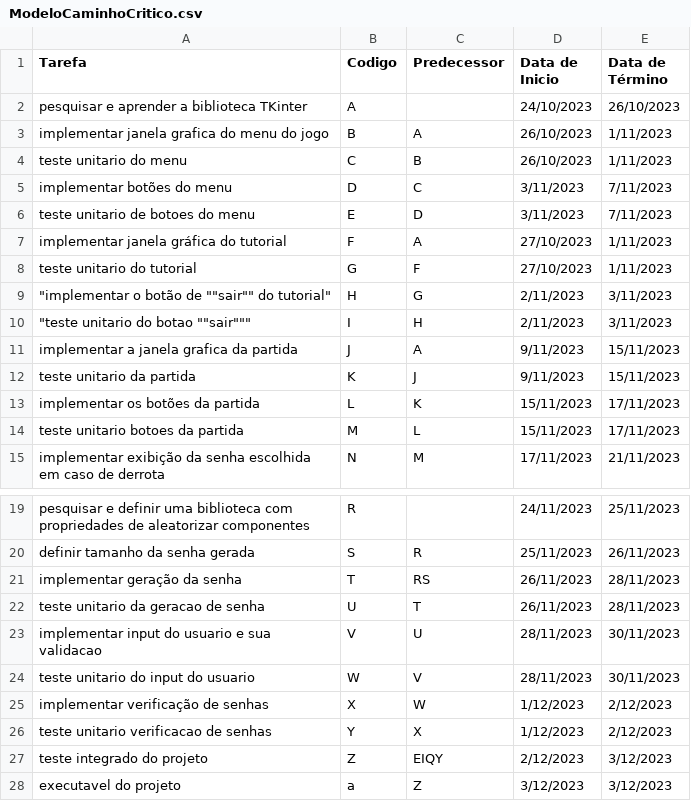
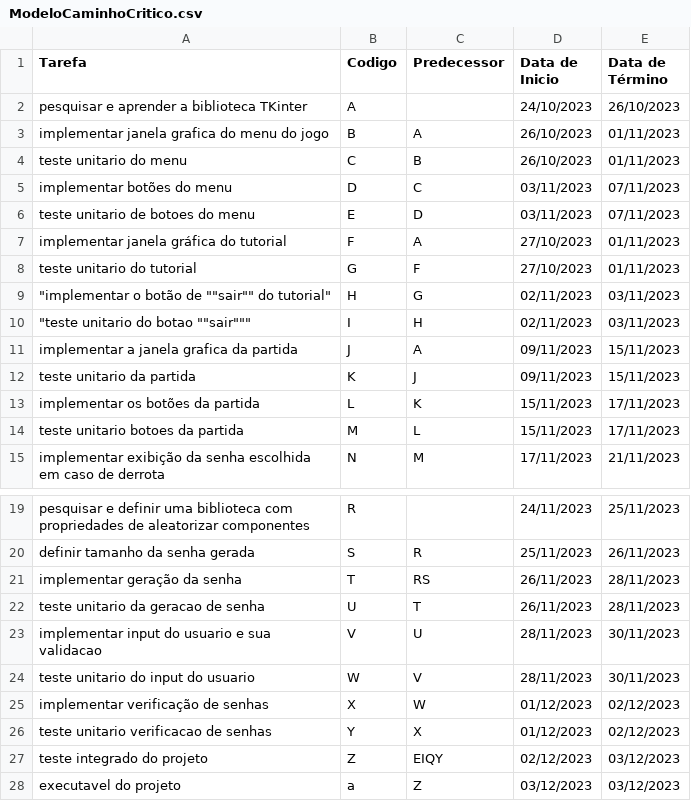
Before and after one commit to rcgaui/Visualizador-de-Caminho-Cr-tico, a CSV file: GeneralData/ModeloCaminhoCritico.csv, drawn as a sheet; only a part is shown, gaps mark what is left out.

```diff
--- a/GeneralData/ModeloCaminhoCritico.csv
+++ b/GeneralData/ModeloCaminhoCritico.csv
@@ -2,12 +2,12 @@ Tarefa,Codigo,Predecessor,Data de Inicio,Data de Término
 pesquisar e aprender a biblioteca TKinter,A,,24/10/2023,26/10/2023
-implementar janela grafica do menu do jogo,B,A,26/10/2023,1/11/2023
-teste unitario do menu,C,B,26/10/2023,1/11/2023
-implementar botões do menu,D,C,3/11/2023,7/11/2023
-teste unitario de botoes do menu,E,D,3/11/2023,7/11/2023
-implementar janela gráfica do tutorial,F,A,27/10/2023,1/11/2023
-teste unitario do tutorial,G,F,27/10/2023,1/11/2023
-"""implementar o botão de """"sair"""" do tutorial""",H,G,2/11/2023,3/11/2023
-"""teste unitario do botao """"sair""""""",I,H,2/11/2023,3/11/2023
-implementar a janela grafica da partida,J,A,9/11/2023,15/11/2023
-teste unitario da partida,K,J,9/11/2023,15/11/2023
+implementar janela grafica do menu do jogo,B,A,26/10/2023,01/11/2023
+teste unitario do menu,C,B,26/10/2023,01/11/2023
+implementar botões do menu,D,C,03/11/2023,07/11/2023
+teste unitario de botoes do menu,E,D,03/11/2023,07/11/2023
+implementar janela gráfica do tutorial,F,A,27/10/2023,01/11/2023
+teste unitario do tutorial,G,F,27/10/2023,01/11/2023
+"""implementar o botão de """"sair"""" do tutorial""",H,G,02/11/2023,03/11/2023
+"""teste unitario do botao """"sair""""""",I,H,02/11/2023,03/11/2023
+implementar a janela grafica da partida,J,A,09/11/2023,15/11/2023
+teste unitario da partida,K,J,09/11/2023,15/11/2023
 implementar os botões da partida,L,K,15/11/2023,17/11/2023
@@ -24,5 +24,5 @@ implementar input do usuario e sua validacao,V,U,28/11/2023,30/11/2023
 teste unitario do input do usuario,W,V,28/11/2023,30/11/2023
-implementar verificação de senhas,X,W,1/12/2023,2/12/2023
-teste unitario verificacao de senhas,Y,X,1/12/2023,2/12/2023
-teste integrado do projeto,Z,EIQY,2/12/2023,3/12/2023
-executavel do projeto,a,Z,3/12/2023,3/12/2023
+implementar verificação de senhas,X,W,01/12/2023,02/12/2023
+teste unitario verificacao de senhas,Y,X,01/12/2023,02/12/2023
+teste integrado do projeto,Z,EIQY,02/12/2023,03/12/2023
+executavel do projeto,a,Z,03/12/2023,03/12/2023
```
Also changed, not shown: 2 other files.
